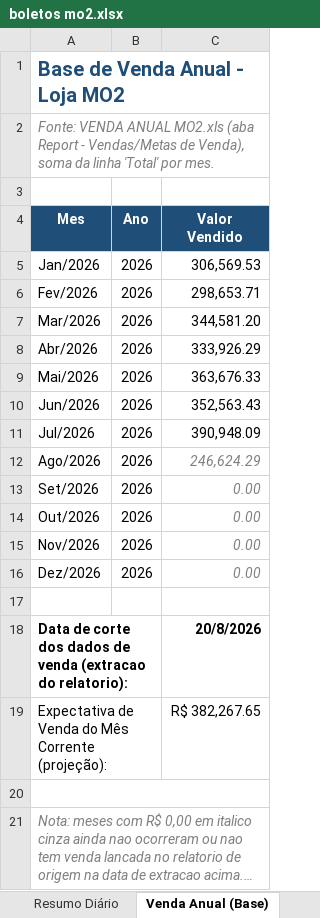
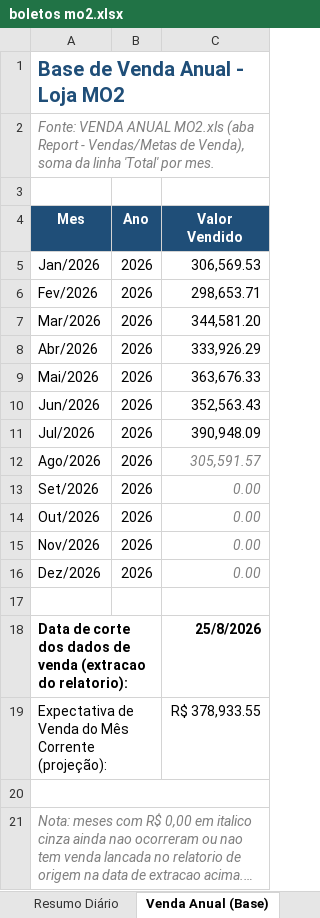
Before and after one commit to neilianesilva2408-collab/boletos---mercadinho, an Excel workbook: boletos mo2.xlsx, sheet Venda Anual (Base), drawn as a sheet; long unchanged cells end in …; values as stored, in another font and other column widths than the file's, no borders; the diff names each change by its address in the sheet, - before the commit and + after, or states it on an @@ line.

```diff
--- a/boletos mo2.xlsx (sheet Venda Anual (Base))
+++ b/boletos mo2.xlsx (sheet Venda Anual (Base))
-C12 (Valor Vendido): 246,624.29
+C12 (Valor Vendido): 305,591.57
-C18 (Valor Vendido): 20/8/2026
+C18 (Valor Vendido): 25/8/2026
-C19 (Valor Vendido): R$ 382,267.65
+C19 (Valor Vendido): R$ 378,933.55
```
Also changed, not shown: sheet Resultado, boletos mo1.xlsx, 5 other files.
